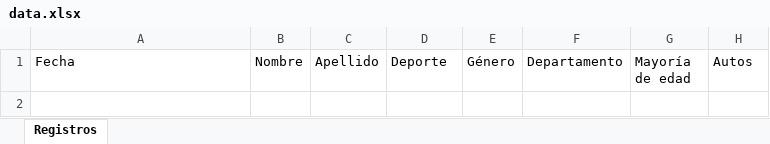
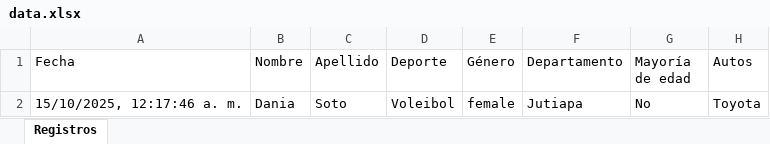
Before and after one commit to KizunaG/tarea3-api, an Excel workbook: data/data.xlsx, sheet Registros, drawn as a sheet; values as stored, in another font and other column widths than the file's, no borders; the diff names each change by its address in the sheet, - before the commit and + after, or states it on an @@ line.

```diff
--- a/data/data.xlsx (sheet Registros)
+++ b/data/data.xlsx (sheet Registros)
+row 2: 15/10/2025, 12:17:46 a. m. | Dania | Soto | Voleibol | female | Jutiapa | No | Toyota
```
Also changed, not shown: 2 other files.
